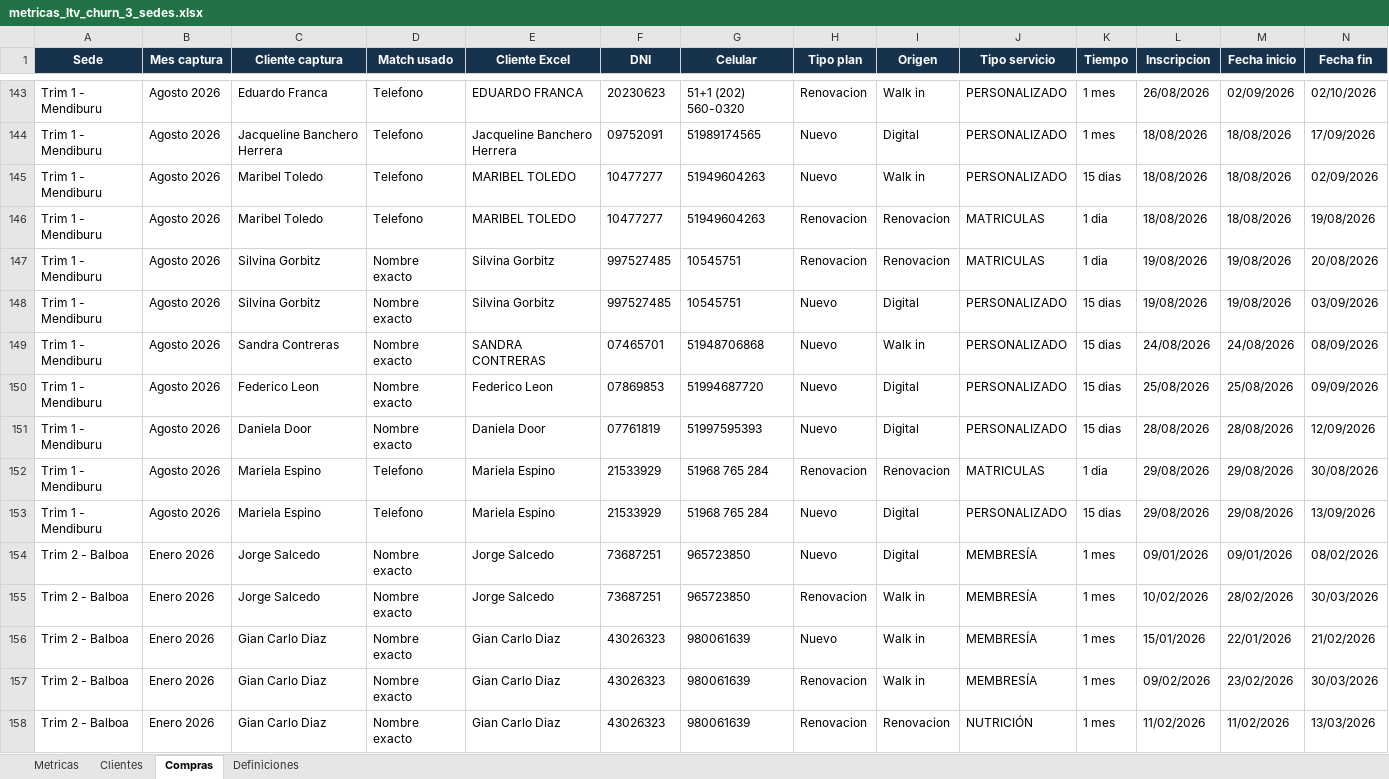
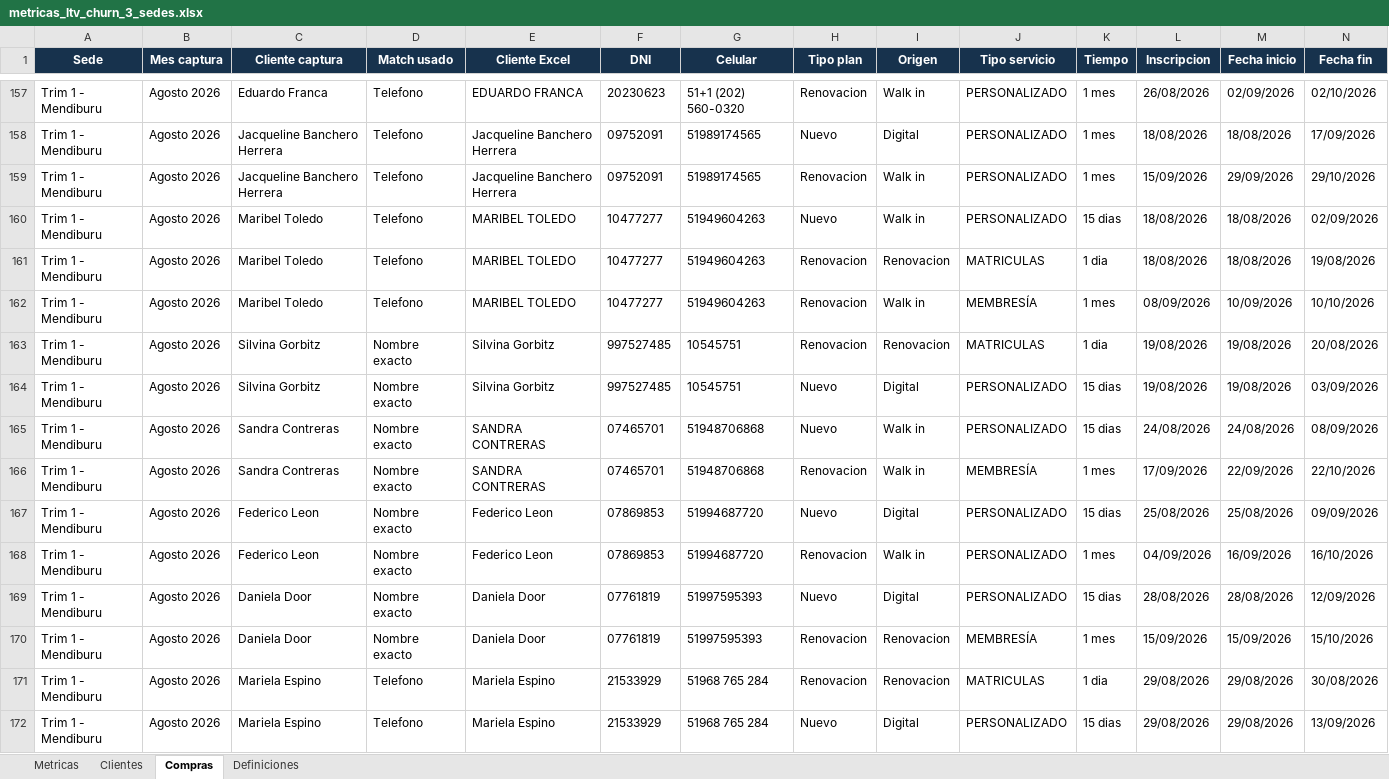
Before and after one commit to jpcaipo-ai/trim_gym, an Excel workbook: outputs/metricas_3_sedes/metricas_ltv_churn_3_sedes.xlsx, sheet Compras, drawn as a sheet; only a part is shown, gaps mark what is left out; the shorter side is filled out with more unchanged rows; values as stored, in another font and other column widths than the file's, no borders; rows hold the shown columns only; the diff covers the shown part only; the diff names each change by its address in the sheet, - before the commit and + after, or states it on an @@ line.

```diff
--- a/outputs/metricas_3_sedes/metricas_ltv_churn_3_sedes.xlsx (sheet Compras)
+++ b/outputs/metricas_3_sedes/metricas_ltv_churn_3_sedes.xlsx (sheet Compras)
+row 159: Trim 1 - Mendiburu | Agosto 2026 | Jacqueline Banchero Herrera | Telefono | Jacqueline Banchero Herrera | 09752091 | 51989174565 | Renovacion | Walk in | PERSONALIZADO | 1 mes | 15/09/2026 | 29/09/2026 | 29/10/2026
+row 162: Trim 1 - Mendiburu | Agosto 2026 | Maribel Toledo | Telefono | MARIBEL TOLEDO | 10477277 | 51949604263 | Renovacion | Walk in | MEMBRESÍA | 1 mes | 08/09/2026 | 10/09/2026 | 10/10/2026
+row 166: Trim 1 - Mendiburu | Agosto 2026 | Sandra Contreras | Nombre exacto | SANDRA CONTRERAS | 07465701 | 51948706868 | Renovacion | Walk in | MEMBRESÍA | 1 mes | 17/09/2026 | 22/09/2026 | 22/10/2026
+row 168: Trim 1 - Mendiburu | Agosto 2026 | Federico Leon | Nombre exacto | Federico Leon | 07869853 | 51994687720 | Renovacion | Walk in | PERSONALIZADO | 1 mes | 04/09/2026 | 16/09/2026 | 16/10/2026
+row 170: Trim 1 - Mendiburu | Agosto 2026 | Daniela Door | Nombre exacto | Daniela Door | 07761819 | 51997595393 | Renovacion | Renovacion | MEMBRESÍA | 1 mes | 15/09/2026 | 15/09/2026 | 15/10/2026
```
Also changed, not shown: 66 added rows elsewhere in this sheet, sheet Clientes, sheet Metricas, sheet Definiciones, 9 other files.
